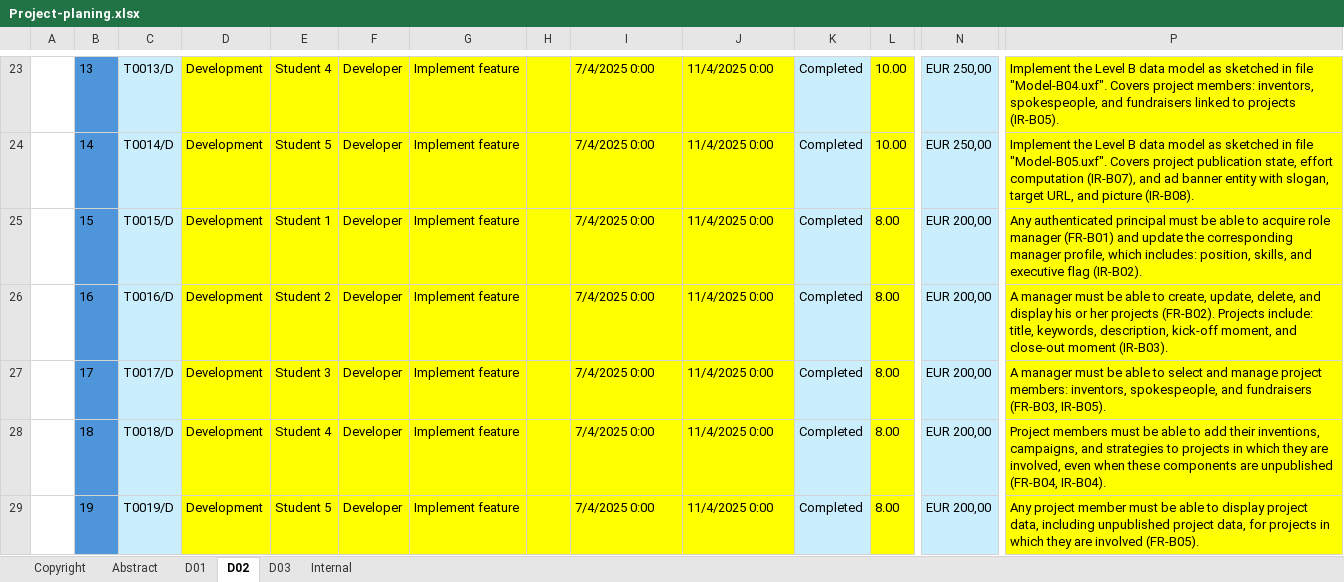
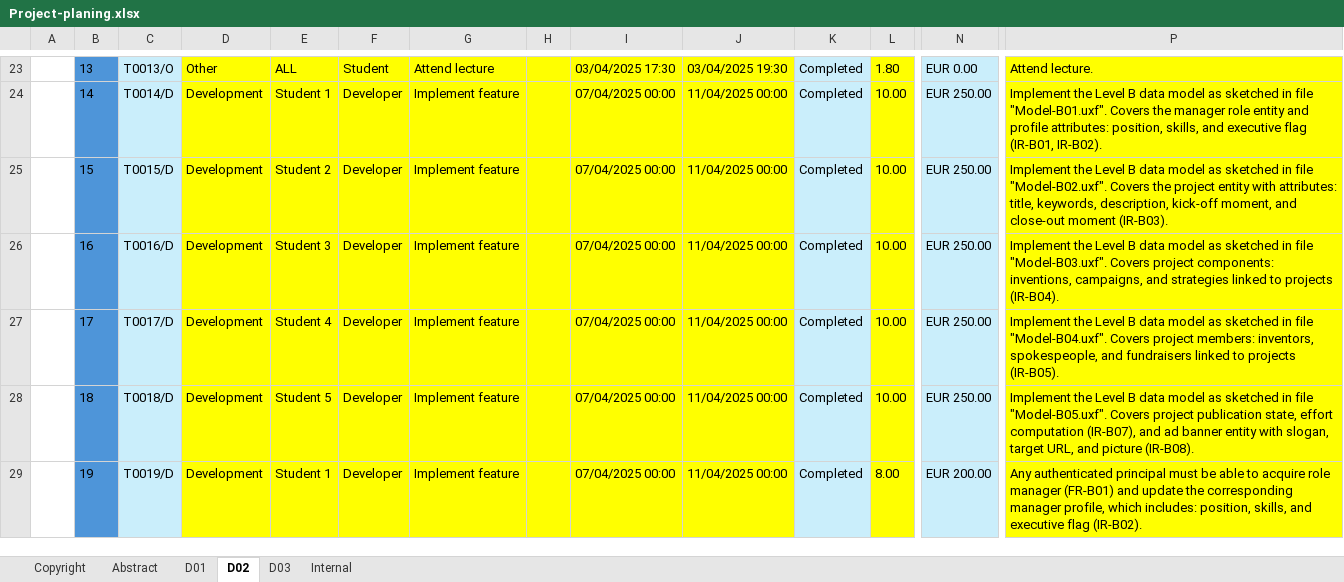
Before and after one commit to G058-DP2/Acme-Starters, an Excel workbook: reports/Group/Project-planing.xlsx, sheet D02, drawn as a sheet; only a part is shown, gaps mark what is left out; values as stored, in another font and other column widths than the file's, no borders; conditional formats not drawn; the diff covers the shown part only; the diff names each change by its address in the sheet, - before the commit and + after, or states it on an @@ line.

Commit message:
fix: project planning

```diff
--- a/reports/Group/Project-planing.xlsx (sheet D02)
+++ b/reports/Group/Project-planing.xlsx (sheet D02)
-C23: T0013/D
+C23: T0013/O
-D23: Development
+D23: Other
-E23: Student 4
+E23: ALL
-F23: Developer
+F23: Student
-G23: Implement feature
+G23: Attend lecture
-I23: 7/4/2025 0:00
+I23: 03/04/2025 17:30
-J23: 11/4/2025 0:00
+J23: 03/04/2025 19:30
-L23: 10.00
+L23: 1.80
-N23: EUR 250,00
+N23: EUR 0.00
-P23: Implement the Level B data model as sketched in file "Model-B04.uxf". Covers project members: inventors, spokespeople, and fundraisers linked to projects (IR-B05).
+P23: Attend lecture.
-E24: Student 5
+E24: Student 1
-I24:I29: 7/4/2025 0:00
+I24:I29: 07/04/2025 00:00
-J24:J29: 11/4/2025 0:00
+J24:J29: 11/04/2025 00:00
-N24: EUR 250,00
+N24: EUR 250.00
-P24: …in file "Model-B05.uxf". Covers project publication state, effort computation (IR-B07), and ad banner entity with slogan, target URL, and picture (IR-B08).
+P24: …in file "Model-B01.uxf". Covers the manager role entity and profile attributes: position, skills, and executive flag (IR-B01, IR-B02).
-E25: Student 1
+E25: Student 2
-L25:L28: 8.00
+L25:L28: 10.00
-N25:N28: EUR 200,00
+N25:N28: EUR 250.00
-P25: Any authenticated principal must be able to acquire role manager (FR-B01) and update the corresponding manager profile, which includes: position, skills, and executive flag (IR-B02).
+P25: Implement the Level B data model as sketched in file "Model-B02.uxf". Covers the project entity with attributes: title, keywords, description, kick-off moment, and close-out moment (IR-B03).
-E26: Student 2
+E26: Student 3
-P26: A manager must be able to create, update, delete, and display his or her projects (FR-B02). Projects include: title, keywords, description, kick-off moment, and close-out moment (IR-B03).
+P26: Implement the Level B data model as sketched in file "Model-B03.uxf". Covers project components: inventions, campaigns, and strategies linked to projects (IR-B04).
-E27: Student 3
+E27: Student 4
-P27: A manager must be able to select and manage project members: inventors, spokespeople, and fundraisers (FR-B03, IR-B05).
+P27: Implement the Level B data model as sketched in file "Model-B04.uxf". Covers project members: inventors, spokespeople, and fundraisers linked to projects (IR-B05).
-E28: Student 4
+E28: Student 5
-P28: Project members must be able to add their inventions, campaigns, and strategies to projects in which they are involved, even when these components are unpublished (FR-B04, IR-B04).
+P28: Implement the Level B data model as sketched in file "Model-B05.uxf". Covers project publication state, effort computation (IR-B07), and ad banner entity with slogan, target URL, and picture (IR-B08).
-E29: Student 5
+E29: Student 1
-N29: EUR 200,00
+N29: EUR 200.00
-P29: Any project member must be able to display project data, including unpublished project data, for projects in which they are involved (FR-B05).
+P29: Any authenticated principal must be able to acquire role manager (FR-B01) and update the corresponding manager profile, which includes: position, skills, and executive flag (IR-B02).
```
Also changed, not shown: 3 added rows, 3 removed rows, 756 edited cells and cell formats elsewhere in this sheet, formulas that keep their value.
